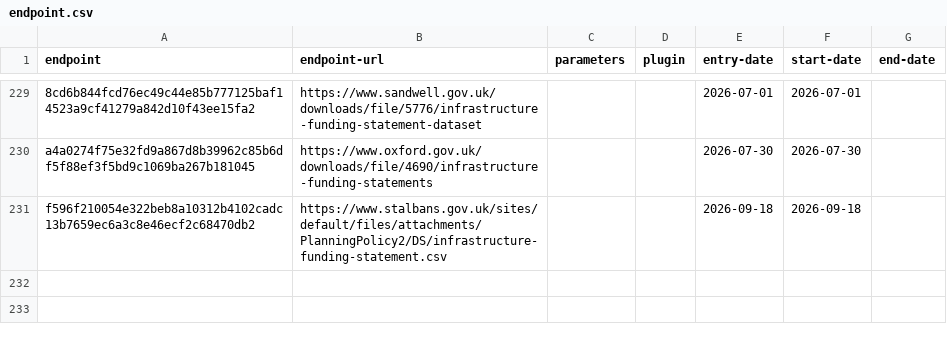
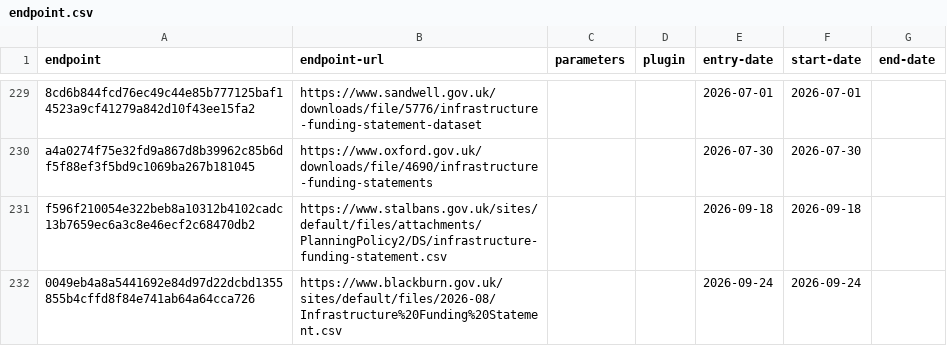
Before and after one commit to digital-land/config, a CSV file: collection/infrastructure-funding-statement/endpoint.csv, drawn as a sheet; only a part is shown, gaps mark what is left out; the diff names each change by its address in the sheet, - before the commit and + after, or states it on an @@ line.

```diff
--- a/collection/infrastructure-funding-statement/endpoint.csv
+++ b/collection/infrastructure-funding-statement/endpoint.csv
+row 232: 0049eb4a8a5441692e84d97d22dcbd1355855b4cffd8f84e741ab64a64cca726 | https://www.blackburn.gov.uk/sites/default/files/2026-08/Infrastructure%20Funding%20Statement.csv |  |  | 2026-09-24 | 2026-09-24
```
Also changed, not shown: collection/infrastructure-funding-statement/source.csv, pipeline/infrastructure-funding-statement/entity-organisation.csv, 1 other file.
